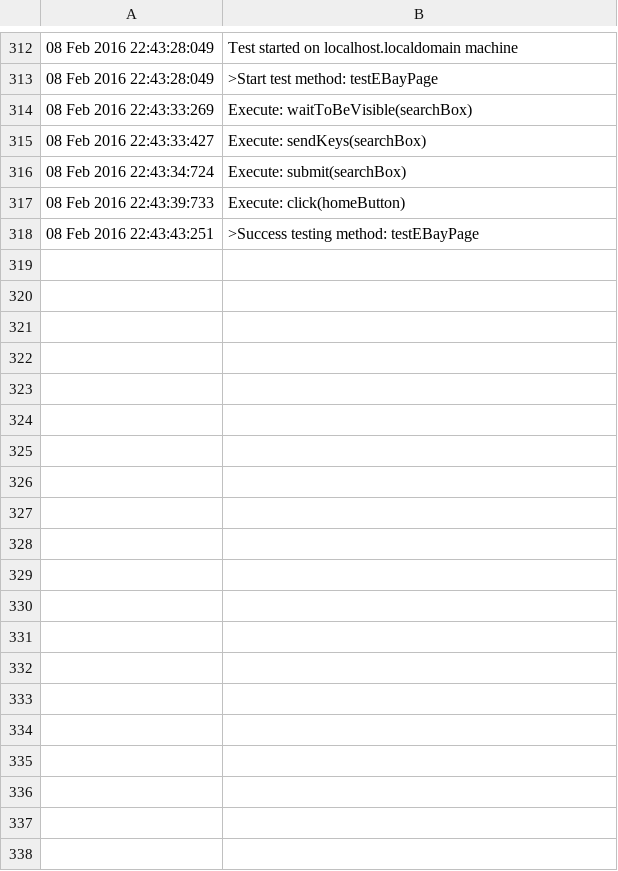
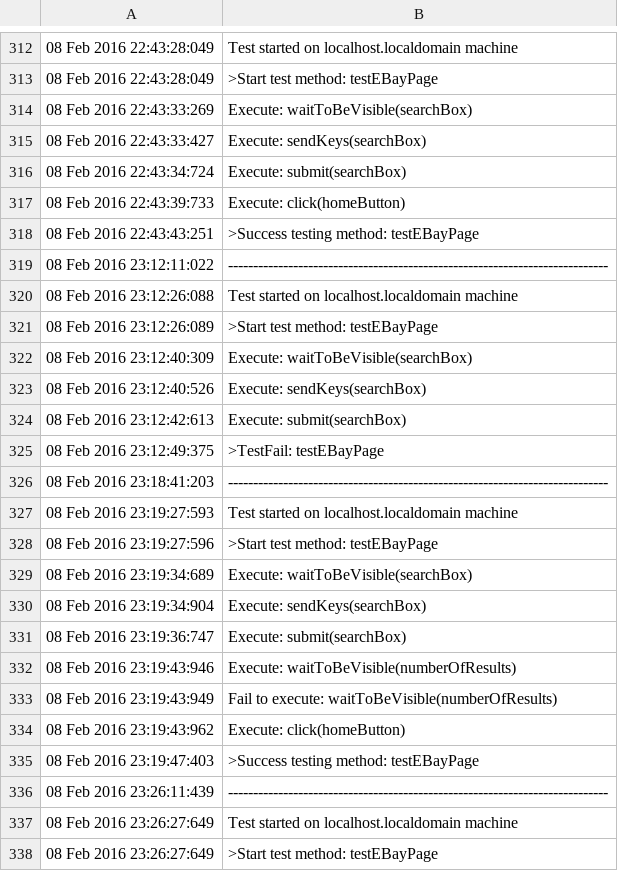
Before and after one commit to tdcristian/MobileTest, a CSV file: SeleniumResults/Log/Automation_2016_Feb_08_MyTestSuite.csv, drawn as a sheet; only a part is shown, gaps mark what is left out; the diff covers the shown part only.

```diff
--- a/SeleniumResults/Log/Automation_2016_Feb_08_MyTestSuite.csv
+++ b/SeleniumResults/Log/Automation_2016_Feb_08_MyTestSuite.csv
@@ -318 +318,21 @@
 08 Feb 2016 22:43:43:251; >Success testing method: testEBayPage
+08 Feb 2016 23:12:11:022; ----------------------------------------------------------------------------
+08 Feb 2016 23:12:26:088; Test started on localhost.localdomain machine
+08 Feb 2016 23:12:26:089; >Start test method: testEBayPage
+08 Feb 2016 23:12:40:309; Execute: waitToBeVisible(searchBox)
+08 Feb 2016 23:12:40:526; Execute: sendKeys(searchBox)
+08 Feb 2016 23:12:42:613; Execute: submit(searchBox)
+08 Feb 2016 23:12:49:375; >TestFail: testEBayPage
+08 Feb 2016 23:18:41:203; ----------------------------------------------------------------------------
+08 Feb 2016 23:19:27:593; Test started on localhost.localdomain machine
+08 Feb 2016 23:19:27:596; >Start test method: testEBayPage
+08 Feb 2016 23:19:34:689; Execute: waitToBeVisible(searchBox)
+08 Feb 2016 23:19:34:904; Execute: sendKeys(searchBox)
+08 Feb 2016 23:19:36:747; Execute: submit(searchBox)
+08 Feb 2016 23:19:43:946; Execute: waitToBeVisible(numberOfResults)
+08 Feb 2016 23:19:43:949; Fail to execute: waitToBeVisible(numberOfResults)
+08 Feb 2016 23:19:43:962; Execute: click(homeButton)
+08 Feb 2016 23:19:47:403; >Success testing method: testEBayPage
+08 Feb 2016 23:26:11:439; ----------------------------------------------------------------------------
+08 Feb 2016 23:26:27:649; Test started on localhost.localdomain machine
+08 Feb 2016 23:26:27:649; >Start test method: testEBayPage
```
Also changed, not shown: 25 added rows elsewhere in this file, 5 other files.
